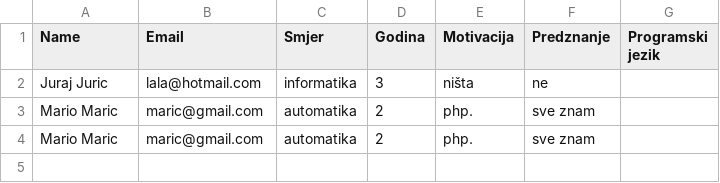
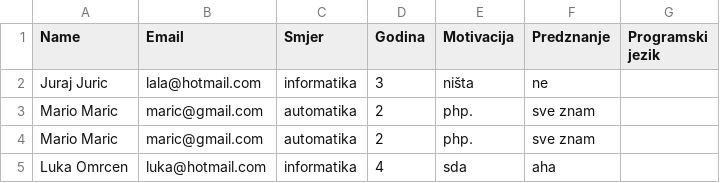
Before and after one commit to MarioDudjak/PHPAcademy, a CSV file: Lekcije/Lesson3/example/Prijave.csv, drawn as a sheet; the diff names each change by its address in the sheet, - before the commit and + after, or states it on an @@ line.

```diff
--- a/Lekcije/Lesson3/example/Prijave.csv
+++ b/Lekcije/Lesson3/example/Prijave.csv
+row 5: Luka Omrcen | luka@hotmail.com | informatika | 4 | sda | aha
```
Also changed, not shown: 26 other files.
